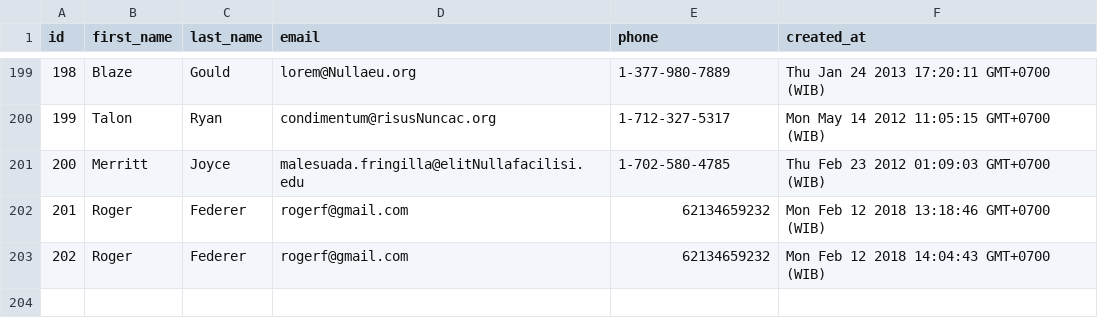
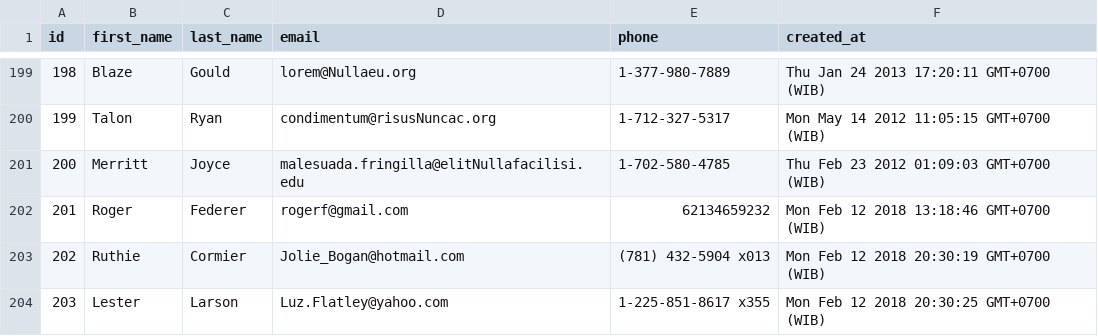
Before and after one commit to platinum-fox-2017/parsing-data-1, a CSV file: people.csv, drawn as a sheet; only a part is shown, gaps mark what is left out.

```diff
--- a/people.csv
+++ b/people.csv
@@ -202,2 +202,3 @@ id,first_name,last_name,email,phone,created_at
 201,Roger,Federer,rogerf@gmail.com,62134659232,Mon Feb 12 2018 13:18:46 GMT+0700 (WIB)
-202,Roger,Federer,rogerf@gmail.com,62134659232,Mon Feb 12 2018 14:04:43 GMT+0700 (WIB)
+202,Ruthie,Cormier,Jolie_Bogan@hotmail.com,(781) 432-5904 x013,Mon Feb 12 2018 20:30:19 GMT+0700 (WIB)
+203,Lester,Larson,Luz.Flatley@yahoo.com,1-225-851-8617 x355,Mon Feb 12 2018 20:30:25 GMT+0700 (WIB)
```
Also changed, not shown: 3 other files.
